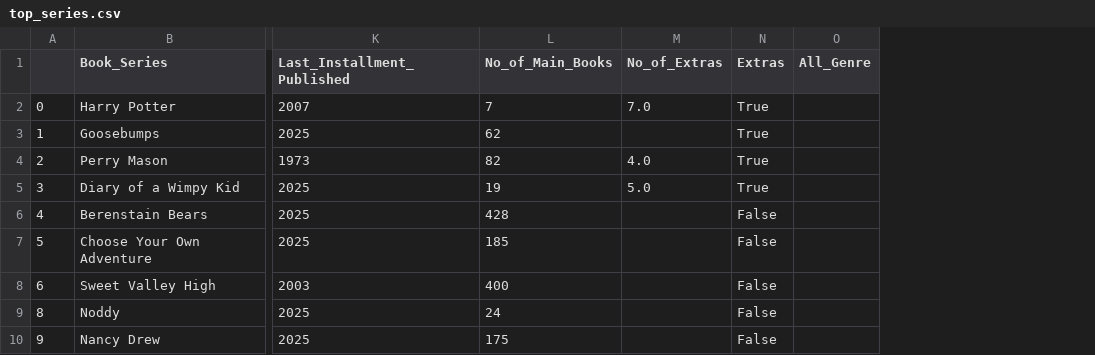
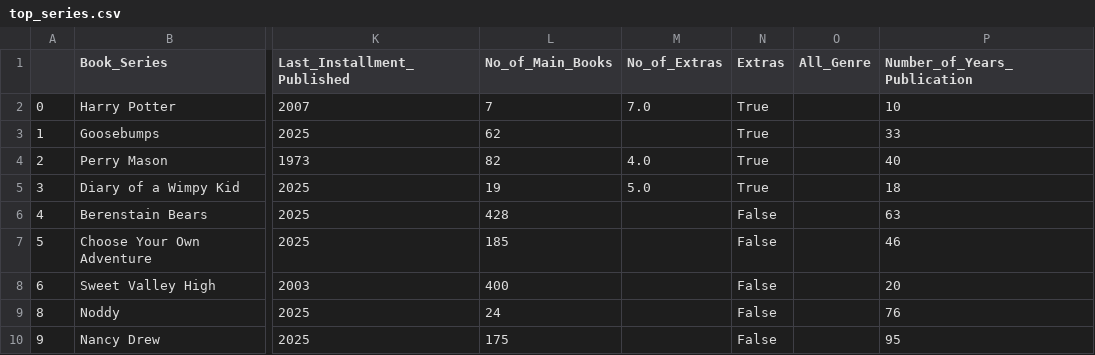
Before and after one commit to loubutch/710020717_Empirical_Project, a CSV file: data/top_series.csv, drawn as a sheet; only a part is shown, gaps mark what is left out; the diff names each change by its address in the sheet, - before the commit and + after, or states it on an @@ line.

```diff
--- a/data/top_series.csv
+++ b/data/top_series.csv
+column P (Number_of_Years_Publication), rows 2-10: 10 | 33 | 40 | 18 | 63 | 46 | 20 | 76 | 95
```
Also changed, not shown: 11 other files.
